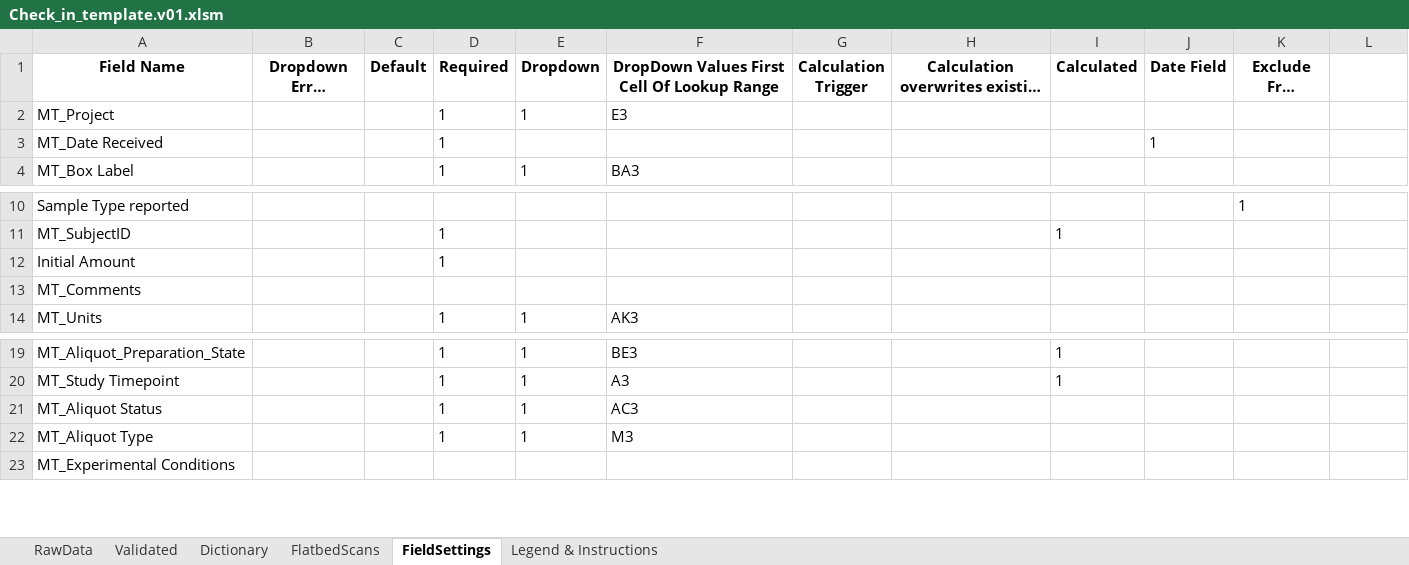
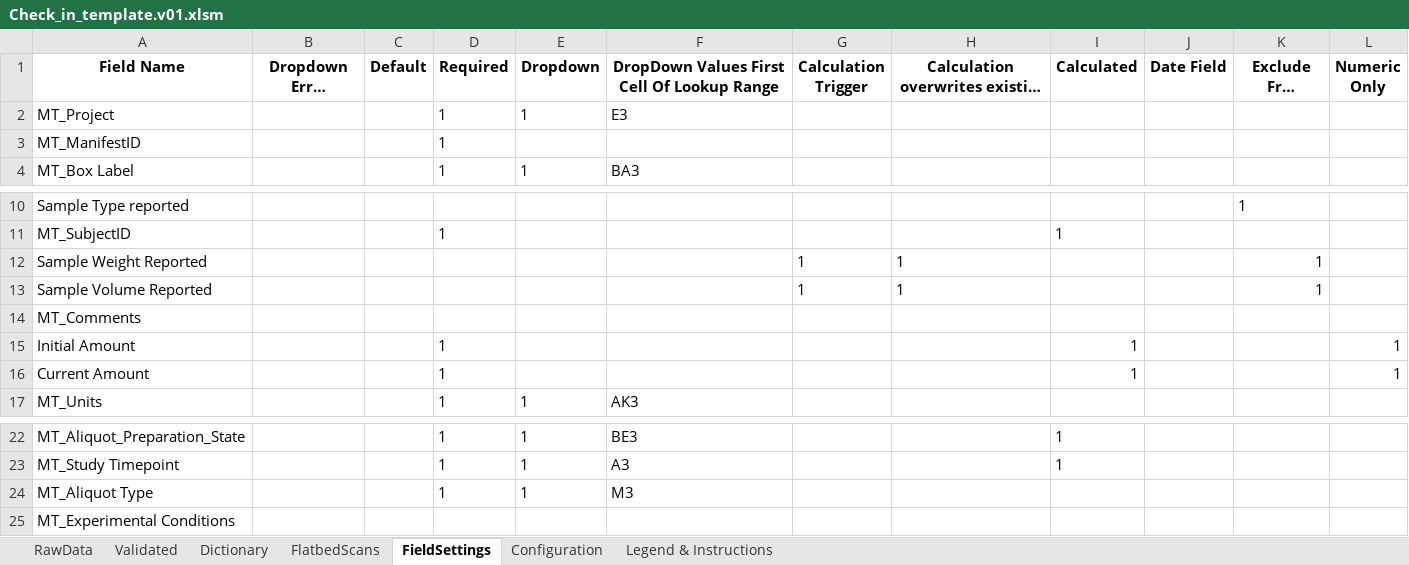
Before and after one commit to stasrira/Mount_Sinai_Mater_Import_Template, an Excel workbook: Check_in_template.v01.xlsm, sheet FieldSettings, drawn as a sheet; only a part is shown, gaps mark what is left out; long unchanged cells end in …; values as stored, in another font and other column widths than the file's, no borders; removed rows and columns are numbered as before the commit, all else as after; the diff names each change by its address in the sheet, - before the commit and + after, or states it on an @@ line.

Commit message:
Adds calculation trigger function for fields Sample Weight/Volume Reported.

```diff
--- a/Check_in_template.v01.xlsm (sheet FieldSettings)
+++ b/Check_in_template.v01.xlsm (sheet FieldSettings)
@@ sheet tab unhidden: Configuration @@
-L1: (empty)
+L1: Numeric Only
-row 3: MT_Date Received |  |  | 1 |  |  |  |  |  | 1
+row 3: MT_ManifestID |  |  | 1
-row 12: Initial Amount |  |  | 1
+row 12: Sample Weight Reported |  |  |  |  |  | 1 | 1 |  |  | 1
+row 13: Sample Volume Reported |  |  |  |  |  | 1 | 1 |  |  | 1
+row 15: Initial Amount |  |  | 1 |  |  |  |  | 1 |  |  | 1
+row 16: Current Amount |  |  | 1 |  |  |  |  | 1 |  |  | 1
-row 21: MT_Aliquot Status |  |  | 1 | 1 | AC3
```
Also changed, not shown: sheet Validated, sheet RawData, sheet Dictionary, charts or pictures, 3 other files.
